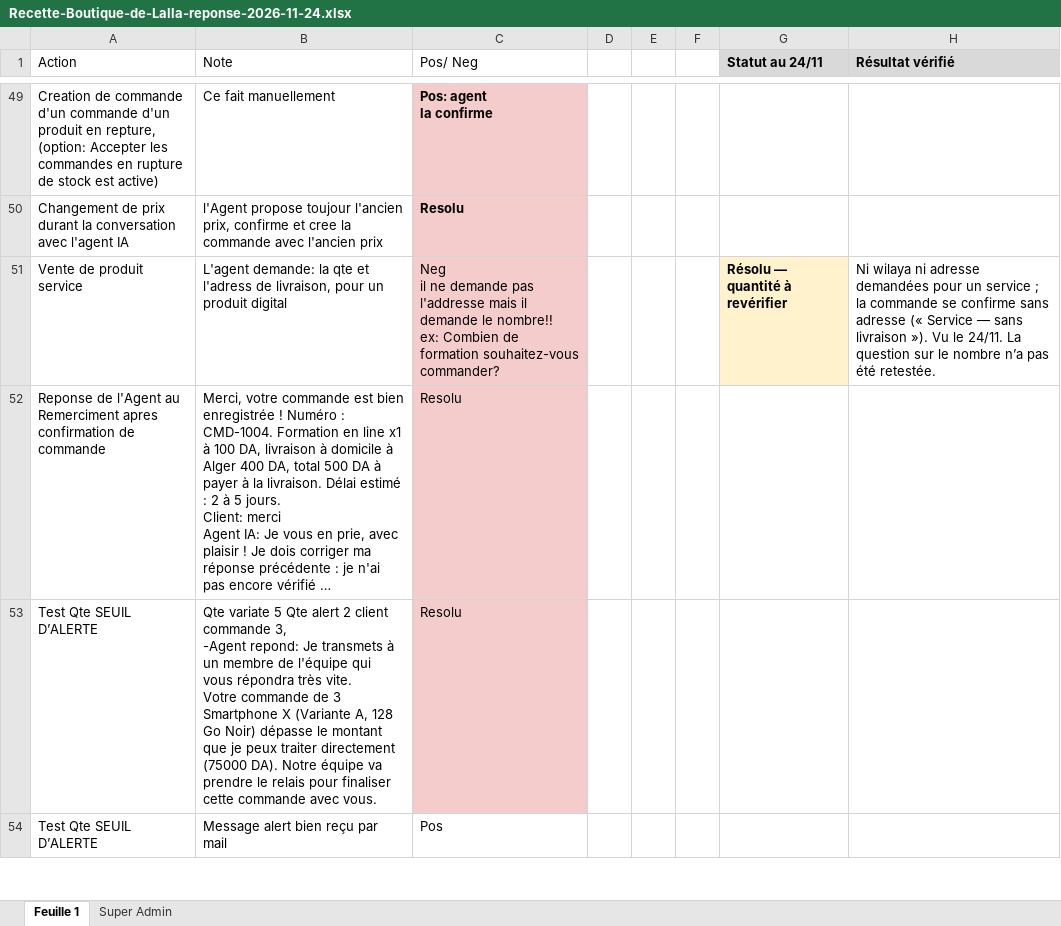
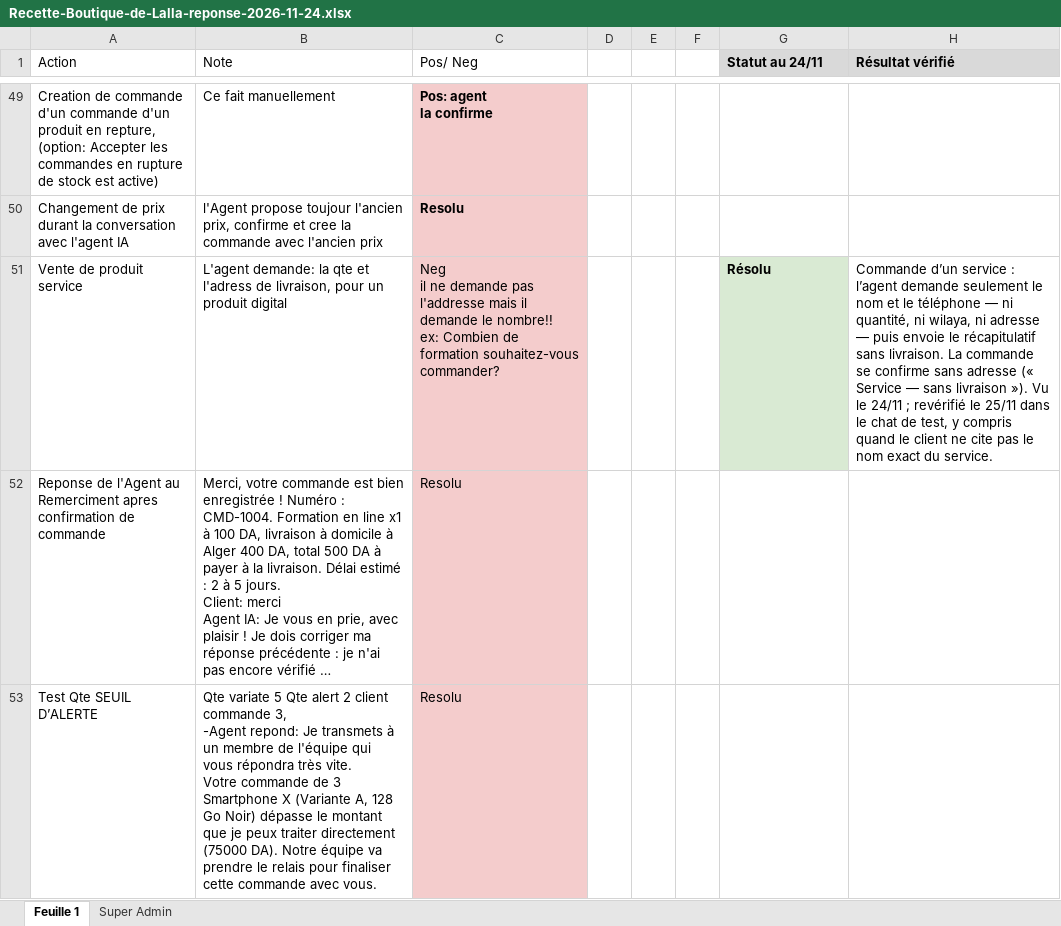
Before and after one commit to zakaria1symloop/djaber-v2, an Excel workbook: docs/audit/recette-2026-11-23/Recette-Boutique-de-Lalla-reponse-2026-11-24.xlsx, sheet Feuille 1, drawn as a sheet; only a part is shown, gaps mark what is left out; the shorter side is filled out with more unchanged rows; long unchanged cells end in …; values as stored, in another font and other column widths than the file's, no borders; the diff names each change by its address in the sheet, - before the commit and + after, or states it on an @@ line.

```diff
--- a/docs/audit/recette-2026-11-23/Recette-Boutique-de-Lalla-reponse-2026-11-24.xlsx (sheet Feuille 1)
+++ b/docs/audit/recette-2026-11-23/Recette-Boutique-de-Lalla-reponse-2026-11-24.xlsx (sheet Feuille 1)
-G51 (Statut au 24/11): Résolu — quantité à revérifier
+G51 (Statut au 24/11): Résolu
-G51 fill: #FFF2CC
+G51 fill: #D9EAD3
-H51 (Résultat vérifié): Ni wilaya ni adresse demandées pour un service ; la commande se confirme sans adresse (« Service — sans livraison »). Vu le 24/11. La question sur le nombre n’a pas été retestée.
+H51 (Résultat vérifié): Commande d’un service : l’agent demande seulement le nom et le téléphone — ni quantité, ni wilaya, ni adresse — puis envoie le récapitulatif sans livraison. La commande se confirme sans adresse (« Service — sans livraison »). Vu le 24/11 ; revérifié le 25/11 dans le chat de test, y compris quand le client ne cite pas le nom exact du service.
```
Also changed, not shown: 1 other file.
